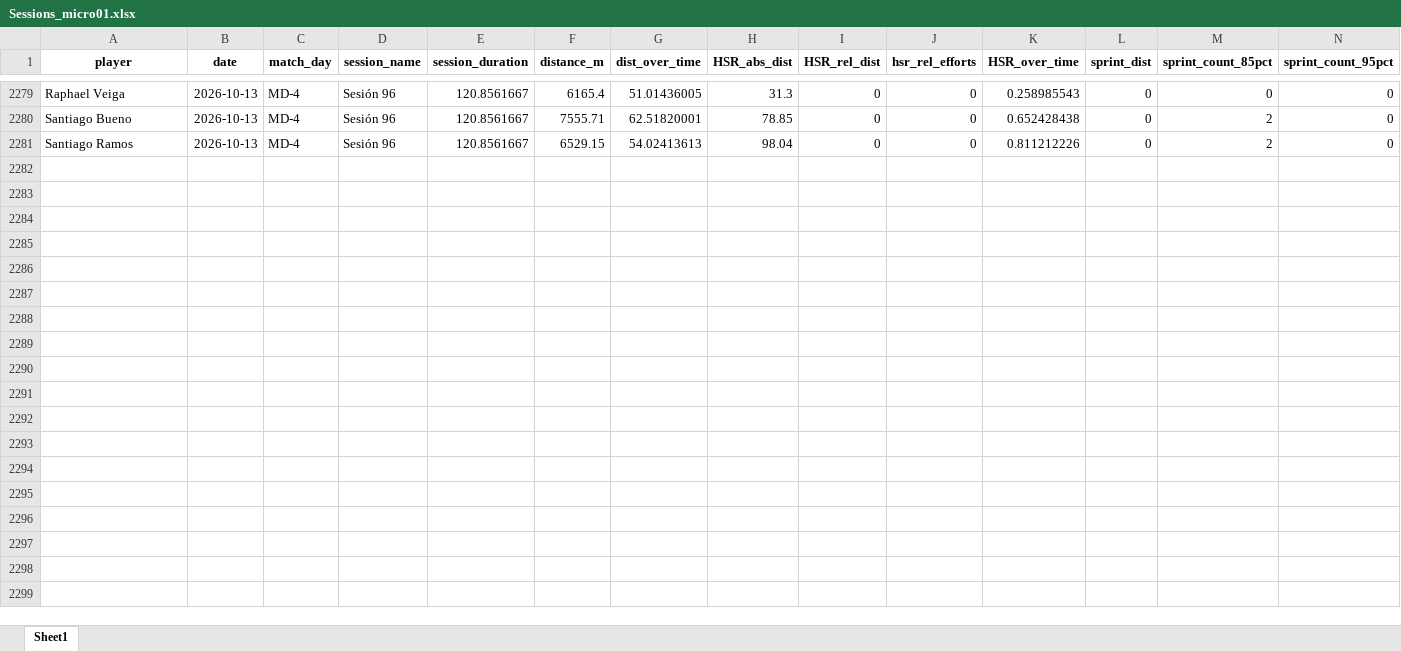
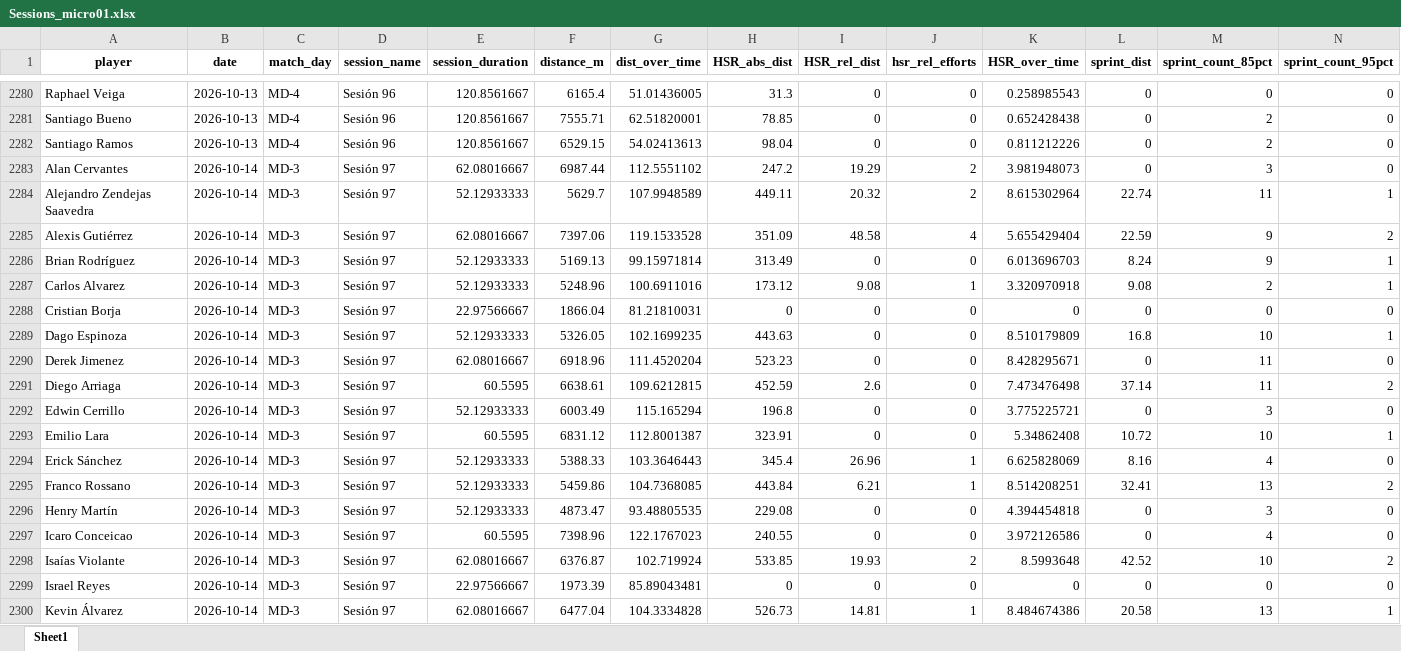
Before and after one commit to mr2293/club_america_dashboard, an Excel workbook: apps/cargas_fisicas_7/data/Sessions_micro01.xlsx, sheet Sheet1, drawn as a sheet; only a part is shown, gaps mark what is left out; values as stored, in another font and other column widths than the file's, no borders; rows hold the shown columns only; the diff covers the shown part only; the diff names each change by its address in the sheet, - before the commit and + after, or states it on an @@ line.

```diff
--- a/apps/cargas_fisicas_7/data/Sessions_micro01.xlsx (sheet Sheet1)
+++ b/apps/cargas_fisicas_7/data/Sessions_micro01.xlsx (sheet Sheet1)
+row 2283: Alan Cervantes | 2026-10-14 | MD-3 | Sesión 97 | 62.08016667 | 6987.44 | 112.5551102 | 247.2 | 19.29 | 2 | 3.981948073 | 0 | 3 | 0
+row 2284: Alejandro Zendejas Saavedra | 2026-10-14 | MD-3 | Sesión 97 | 52.12933333 | 5629.7 | 107.9948589 | 449.11 | 20.32 | 2 | 8.615302964 | 22.74 | 11 | 1
+row 2285: Alexis Gutiérrez | 2026-10-14 | MD-3 | Sesión 97 | 62.08016667 | 7397.06 | 119.1533528 | 351.09 | 48.58 | 4 | 5.655429404 | 22.59 | 9 | 2
+row 2286: Brian Rodríguez | 2026-10-14 | MD-3 | Sesión 97 | 52.12933333 | 5169.13 | 99.15971814 | 313.49 | 0 | 0 | 6.013696703 | 8.24 | 9 | 1
+row 2287: Carlos Alvarez | 2026-10-14 | MD-3 | Sesión 97 | 52.12933333 | 5248.96 | 100.6911016 | 173.12 | 9.08 | 1 | 3.320970918 | 9.08 | 2 | 1
+row 2288: Cristian Borja | 2026-10-14 | MD-3 | Sesión 97 | 22.97566667 | 1866.04 | 81.21810031 | 0 | 0 | 0 | 0 | 0 | 0 | 0
+row 2289: Dago Espinoza | 2026-10-14 | MD-3 | Sesión 97 | 52.12933333 | 5326.05 | 102.1699235 | 443.63 | 0 | 0 | 8.510179809 | 16.8 | 10 | 1
+row 2290: Derek Jimenez | 2026-10-14 | MD-3 | Sesión 97 | 62.08016667 | 6918.96 | 111.4520204 | 523.23 | 0 | 0 | 8.428295671 | 0 | 11 | 0
+row 2291: Diego Arriaga | 2026-10-14 | MD-3 | Sesión 97 | 60.5595 | 6638.61 | 109.6212815 | 452.59 | 2.6 | 0 | 7.473476498 | 37.14 | 11 | 2
+row 2292: Edwin Cerrillo | 2026-10-14 | MD-3 | Sesión 97 | 52.12933333 | 6003.49 | 115.165294 | 196.8 | 0 | 0 | 3.775225721 | 0 | 3 | 0
+row 2293: Emilio Lara | 2026-10-14 | MD-3 | Sesión 97 | 60.5595 | 6831.12 | 112.8001387 | 323.91 | 0 | 0 | 5.34862408 | 10.72 | 10 | 1
+row 2294: Erick Sánchez | 2026-10-14 | MD-3 | Sesión 97 | 52.12933333 | 5388.33 | 103.3646443 | 345.4 | 26.96 | 1 | 6.625828069 | 8.16 | 4 | 0
+row 2295: Franco Rossano | 2026-10-14 | MD-3 | Sesión 97 | 52.12933333 | 5459.86 | 104.7368085 | 443.84 | 6.21 | 1 | 8.514208251 | 32.41 | 13 | 2
+row 2296: Henry Martín | 2026-10-14 | MD-3 | Sesión 97 | 52.12933333 | 4873.47 | 93.48805535 | 229.08 | 0 | 0 | 4.394454818 | 0 | 3 | 0
+row 2297: Icaro Conceicao | 2026-10-14 | MD-3 | Sesión 97 | 60.5595 | 7398.96 | 122.1767023 | 240.55 | 0 | 0 | 3.972126586 | 0 | 4 | 0
+row 2298: Isaías Violante | 2026-10-14 | MD-3 | Sesión 97 | 62.08016667 | 6376.87 | 102.719924 | 533.85 | 19.93 | 2 | 8.5993648 | 42.52 | 10 | 2
+row 2299: Israel Reyes | 2026-10-14 | MD-3 | Sesión 97 | 22.97566667 | 1973.39 | 85.89043481 | 0 | 0 | 0 | 0 | 0 | 0 | 0
+row 2300: Kevin Álvarez | 2026-10-14 | MD-3 | Sesión 97 | 62.08016667 | 6477.04 | 104.3334828 | 526.73 | 14.81 | 1 | 8.484674386 | 20.58 | 13 | 1
```
Also changed, not shown: 9 added rows elsewhere in this sheet, 2 other files.
